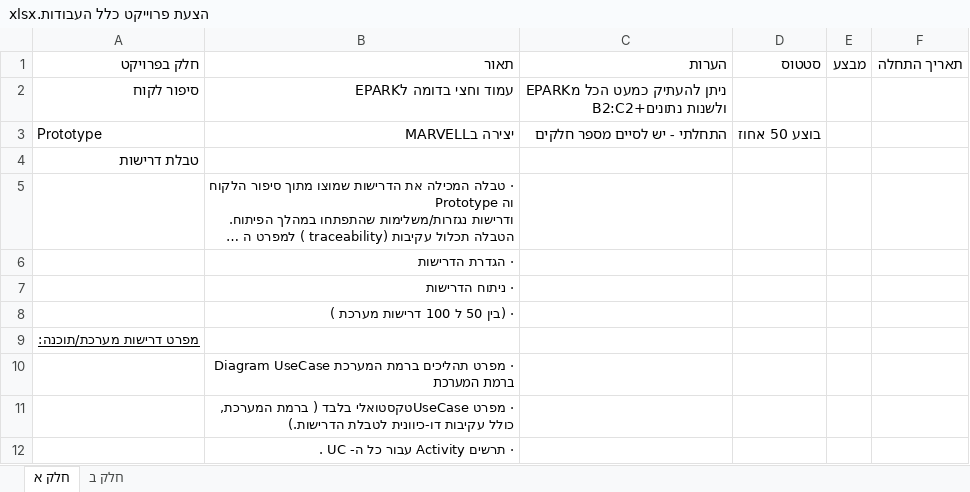
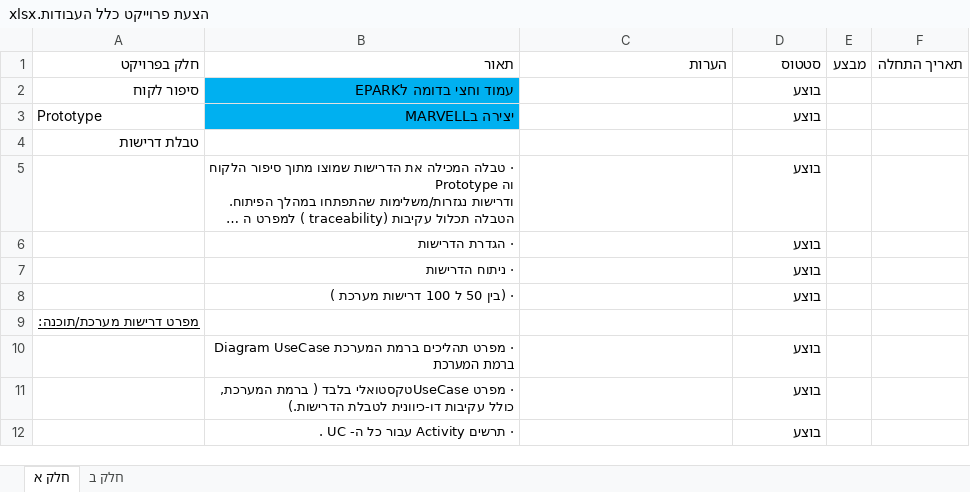
Before and after one commit to Itayp1/FinalProject, an Excel workbook: הצעת פרוייקט כלל העבודות.xlsx, sheet חלק א, drawn as a sheet; long unchanged cells end in …; values as stored, in another font and other column widths than the file's, no borders; ↵ is a line break in a cell; the diff names each change by its address in the sheet, - before the commit and + after, or states it on an @@ line.

```diff
--- a/הצעת פרוייקט כלל העבודות.xlsx (sheet חלק א)
+++ b/הצעת פרוייקט כלל העבודות.xlsx (sheet חלק א)
-B2:B3 fill: none
+B2:B3 fill: #00B0F0
-C2: ניתן להעתיק כמעט הכל מEPARK ↵ ולשנות נתונים+B2:C2
+C2: (empty)
-D2: (empty)
+D2: בוצע
-C3: התחלתי - יש לסיים מספר חלקים
+C3: (empty)
-D3: בוצע 50 אחוז
+D3: בוצע
-D5:D8: (empty)
+D5:D8: בוצע
-D10:D12: (empty)
+D10:D12: בוצע
```
Also changed, not shown: 21 other files.
